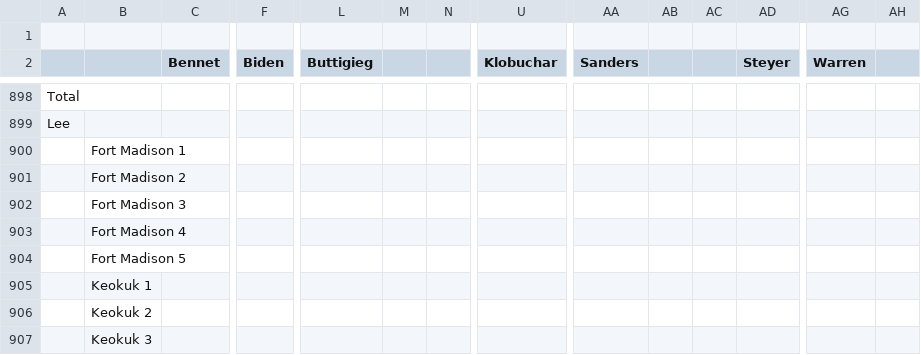
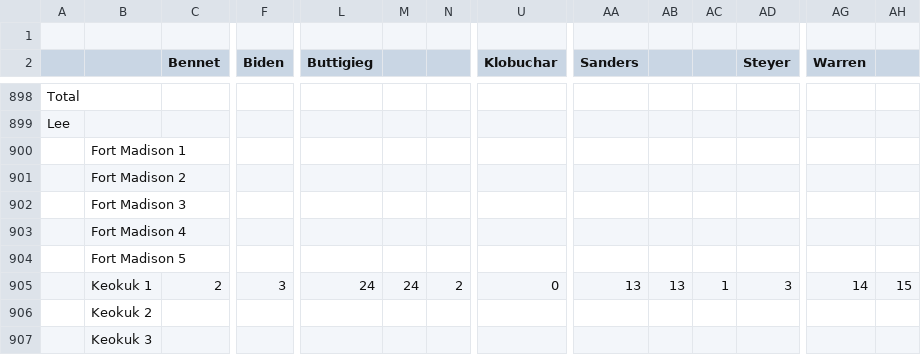
Before and after one commit to MatthewScheuerman/2020-iowa-caucus-results, a CSV file: caucus-results.csv, drawn as a sheet; only a part is shown, gaps mark what is left out; the diff covers the shown part only; the diff names each change by its address in the sheet, - before the commit and + after, or states it on an @@ line.

Commit message:
Lee County, Keokuk 1

```diff
--- a/caucus-results.csv
+++ b/caucus-results.csv
-C905 (Bennet): (empty)
+C905 (Bennet): 2
-F905 (Biden): (empty)
+F905 (Biden): 3
-L905 (Buttigieg): (empty)
+L905 (Buttigieg): 24
-M905: (empty)
+M905: 24
-N905: (empty)
+N905: 2
-U905 (Klobuchar): (empty)
+U905 (Klobuchar): 0
-AA905 (Sanders): (empty)
+AA905 (Sanders): 13
-AB905: (empty)
+AB905: 13
-AC905: (empty)
+AC905: 1
-AD905 (Steyer): (empty)
+AD905 (Steyer): 3
-AG905 (Warren): (empty)
+AG905 (Warren): 14
-AH905: (empty)
+AH905: 15
```
Also changed, not shown: 4 edited cells elsewhere in this file.
